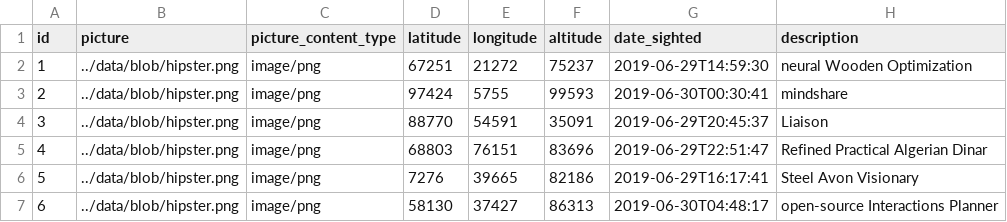
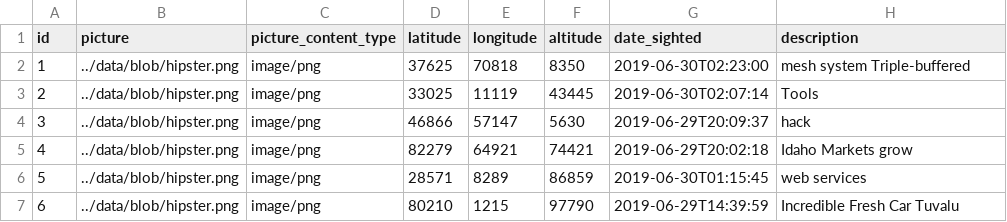
Before and after one commit to mnyonji/masharubu_old, a CSV file: src/main/resources/config/liquibase/data/sighting.csv, drawn as a sheet; only a part is shown; the diff covers the shown part only.

```diff
--- a/src/main/resources/config/liquibase/data/sighting.csv
+++ b/src/main/resources/config/liquibase/data/sighting.csv
@@ -1,7 +1,7 @@
 id;picture;picture_content_type;latitude;longitude;altitude;date_sighted;description
-1;../data/blob/hipster.png;image/png;67251;21272;75237;2019-06-29T14:59:30;neural Wooden Optimization
-2;../data/blob/hipster.png;image/png;97424;5755;99593;2019-06-30T00:30:41;mindshare
-3;../data/blob/hipster.png;image/png;88770;54591;35091;2019-06-29T20:45:37;Liaison
-4;../data/blob/hipster.png;image/png;68803;76151;83696;2019-06-29T22:51:47;Refined Practical Algerian Dinar
-5;../data/blob/hipster.png;image/png;7276;39665;82186;2019-06-29T16:17:41;Steel Avon Visionary
-6;../data/blob/hipster.png;image/png;58130;37427;86313;2019-06-30T04:48:17;open-source Interactions Planner
+1;../data/blob/hipster.png;image/png;37625;70818;8350;2019-06-30T02:23:00;mesh system Triple-buffered
+2;../data/blob/hipster.png;image/png;33025;11119;43445;2019-06-30T02:07:14;Tools
+3;../data/blob/hipster.png;image/png;46866;57147;5630;2019-06-29T20:09:37;hack
+4;../data/blob/hipster.png;image/png;82279;64921;74421;2019-06-29T20:02:18;Idaho Markets grow
+5;../data/blob/hipster.png;image/png;28571;8289;86859;2019-06-30T01:15:45;web services
+6;../data/blob/hipster.png;image/png;80210;1215;97790;2019-06-29T14:39:59;Incredible Fresh Car Tuvalu
```
Also changed, not shown: 20 edited cells elsewhere in this file, src/main/resources/config/liquibase/data/animal.csv, src/main/resources/config/liquibase/data/driver.csv, 38 other files.
